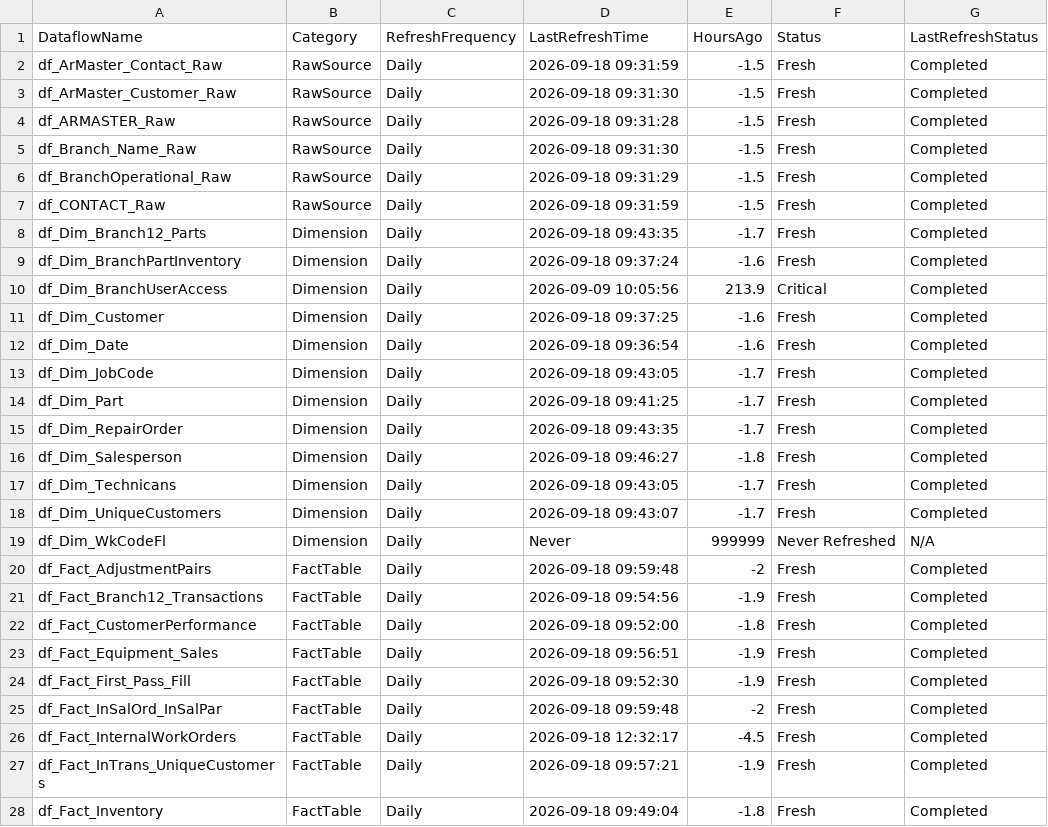
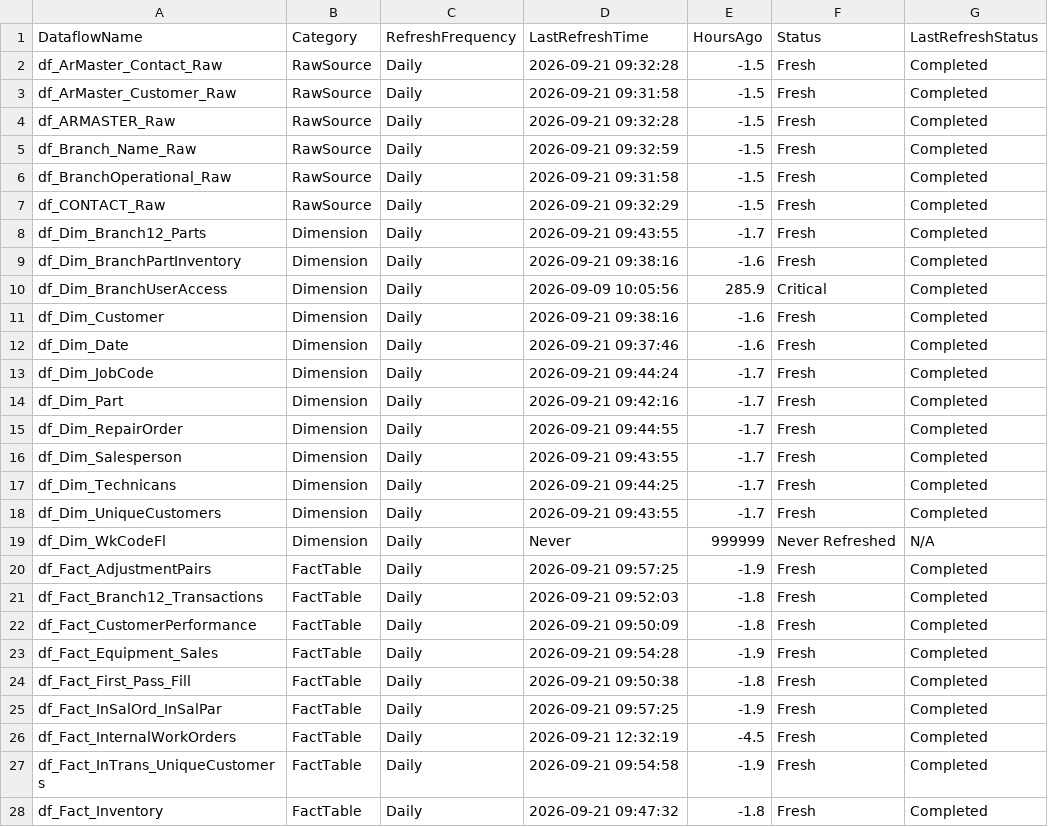
Before and after one commit to SlyFox18/claude-data-projects, a CSV file: projects/fabric-monitoring/documentation/Dataflow-Freshness-Report.csv, drawn as a sheet; only a part is shown; the diff covers the shown part only.

Commit message:
Auto-update: post-pipeline monitoring 2026-09-21
Scheduled task: Run-PostPipeline-Monitoring
- Refresh history logged
- Data freshness checked
- CU usage updated
- Dashboard regenerated

```diff
--- a/projects/fabric-monitoring/documentation/Dataflow-Freshness-Report.csv
+++ b/projects/fabric-monitoring/documentation/Dataflow-Freshness-Report.csv
@@ -1,28 +1,28 @@
 "DataflowName","Category","RefreshFrequency","LastRefreshTime","HoursAgo","Status","LastRefreshStatus"
-"df_ArMaster_Contact_Raw","RawSource","Daily","2026-09-18 09:31:59","-1.5","Fresh","Completed"
-"df_ArMaster_Customer_Raw","RawSource","Daily","2026-09-18 09:31:30","-1.5","Fresh","Completed"
-"df_ARMASTER_Raw","RawSource","Daily","2026-09-18 09:31:28","-1.5","Fresh","Completed"
-"df_Branch_Name_Raw","RawSource","Daily","2026-09-18 09:31:30","-1.5","Fresh","Completed"
-"df_BranchOperational_Raw","RawSource","Daily","2026-09-18 09:31:29","-1.5","Fresh","Completed"
-"df_CONTACT_Raw","RawSource","Daily","2026-09-18 09:31:59","-1.5","Fresh","Completed"
-"df_Dim_Branch12_Parts","Dimension","Daily","2026-09-18 09:43:35","-1.7","Fresh","Completed"
-"df_Dim_BranchPartInventory","Dimension","Daily","2026-09-18 09:37:24","-1.6","Fresh","Completed"
-"df_Dim_BranchUserAccess","Dimension","Daily","2026-09-09 10:05:56","213.9","Critical","Completed"
-"df_Dim_Customer","Dimension","Daily","2026-09-18 09:37:25","-1.6","Fresh","Completed"
-"df_Dim_Date","Dimension","Daily","2026-09-18 09:36:54","-1.6","Fresh","Completed"
-"df_Dim_JobCode","Dimension","Daily","2026-09-18 09:43:05","-1.7","Fresh","Completed"
-"df_Dim_Part","Dimension","Daily","2026-09-18 09:41:25","-1.7","Fresh","Completed"
-"df_Dim_RepairOrder","Dimension","Daily","2026-09-18 09:43:35","-1.7","Fresh","Completed"
-"df_Dim_Salesperson","Dimension","Daily","2026-09-18 09:46:27","-1.8","Fresh","Completed"
-"df_Dim_Technicans","Dimension","Daily","2026-09-18 09:43:05","-1.7","Fresh","Completed"
-"df_Dim_UniqueCustomers","Dimension","Daily","2026-09-18 09:43:07","-1.7","Fresh","Completed"
+"df_ArMaster_Contact_Raw","RawSource","Daily","2026-09-21 09:32:28","-1.5","Fresh","Completed"
+"df_ArMaster_Customer_Raw","RawSource","Daily","2026-09-21 09:31:58","-1.5","Fresh","Completed"
+"df_ARMASTER_Raw","RawSource","Daily","2026-09-21 09:32:28","-1.5","Fresh","Completed"
+"df_Branch_Name_Raw","RawSource","Daily","2026-09-21 09:32:59","-1.5","Fresh","Completed"
+"df_BranchOperational_Raw","RawSource","Daily","2026-09-21 09:31:58","-1.5","Fresh","Completed"
+"df_CONTACT_Raw","RawSource","Daily","2026-09-21 09:32:29","-1.5","Fresh","Completed"
+"df_Dim_Branch12_Parts","Dimension","Daily","2026-09-21 09:43:55","-1.7","Fresh","Completed"
+"df_Dim_BranchPartInventory","Dimension","Daily","2026-09-21 09:38:16","-1.6","Fresh","Completed"
+"df_Dim_BranchUserAccess","Dimension","Daily","2026-09-09 10:05:56","285.9","Critical","Completed"
+"df_Dim_Customer","Dimension","Daily","2026-09-21 09:38:16","-1.6","Fresh","Completed"
+"df_Dim_Date","Dimension","Daily","2026-09-21 09:37:46","-1.6","Fresh","Completed"
+"df_Dim_JobCode","Dimension","Daily","2026-09-21 09:44:24","-1.7","Fresh","Completed"
+"df_Dim_Part","Dimension","Daily","2026-09-21 09:42:16","-1.7","Fresh","Completed"
+"df_Dim_RepairOrder","Dimension","Daily","2026-09-21 09:44:55","-1.7","Fresh","Completed"
+"df_Dim_Salesperson","Dimension","Daily","2026-09-21 09:43:55","-1.7","Fresh","Completed"
+"df_Dim_Technicans","Dimension","Daily","2026-09-21 09:44:25","-1.7","Fresh","Completed"
+"df_Dim_UniqueCustomers","Dimension","Daily","2026-09-21 09:43:55","-1.7","Fresh","Completed"
 "df_Dim_WkCodeFl","Dimension","Daily","Never","999999","Never Refreshed","N/A"
-"df_Fact_AdjustmentPairs","FactTable","Daily","2026-09-18 09:59:48","-2","Fresh","Completed"
-"df_Fact_Branch12_Transactions","FactTable","Daily","2026-09-18 09:54:56","-1.9","Fresh","Completed"
-"df_Fact_CustomerPerformance","FactTable","Daily","2026-09-18 09:52:00","-1.8","Fresh","Completed"
-"df_Fact_Equipment_Sales","FactTable","Daily","2026-09-18 09:56:51","-1.9","Fresh","Completed"
-"df_Fact_First_Pass_Fill","FactTable","Daily","2026-09-18 09:52:30","-1.9","Fresh","Completed"
-"df_Fact_InSalOrd_InSalPar","FactTable","Daily","2026-09-18 09:59:48","-2","Fresh","Completed"
-"df_Fact_InternalWorkOrders","FactTable","Daily","2026-09-18 12:32:17","-4.5","Fresh","Completed"
-"df_Fact_InTrans_UniqueCustomers","FactTable","Daily","2026-09-18 09:57:21","-1.9","Fresh","Completed"
-"df_Fact_Inventory","FactTable","Daily","2026-09-18 09:49:04","-1.8","Fresh","Completed"
+"df_Fact_AdjustmentPairs","FactTable","Daily","2026-09-21 09:57:25","-1.9","Fresh","Completed"
+"df_Fact_Branch12_Transactions","FactTable","Daily","2026-09-21 09:52:03","-1.8","Fresh","Completed"
+"df_Fact_CustomerPerformance","FactTable","Daily","2026-09-21 09:50:09","-1.8","Fresh","Completed"
+"df_Fact_Equipment_Sales","FactTable","Daily","2026-09-21 09:54:28","-1.9","Fresh","Completed"
+"df_Fact_First_Pass_Fill","FactTable","Daily","2026-09-21 09:50:38","-1.8","Fresh","Completed"
+"df_Fact_InSalOrd_InSalPar","FactTable","Daily","2026-09-21 09:57:25","-1.9","Fresh","Completed"
+"df_Fact_InternalWorkOrders","FactTable","Daily","2026-09-21 12:32:19","-4.5","Fresh","Completed"
+"df_Fact_InTrans_UniqueCustomers","FactTable","Daily","2026-09-21 09:54:58","-1.9","Fresh","Completed"
+"df_Fact_Inventory","FactTable","Daily","2026-09-21 09:47:32","-1.8","Fresh","Completed"
```
Also changed, not shown: 1 added row and 62 edited cells elsewhere in this file, projects/fabric-monitoring/documentation/Capacity-Utilization-Tracking.csv, 9 other files.
